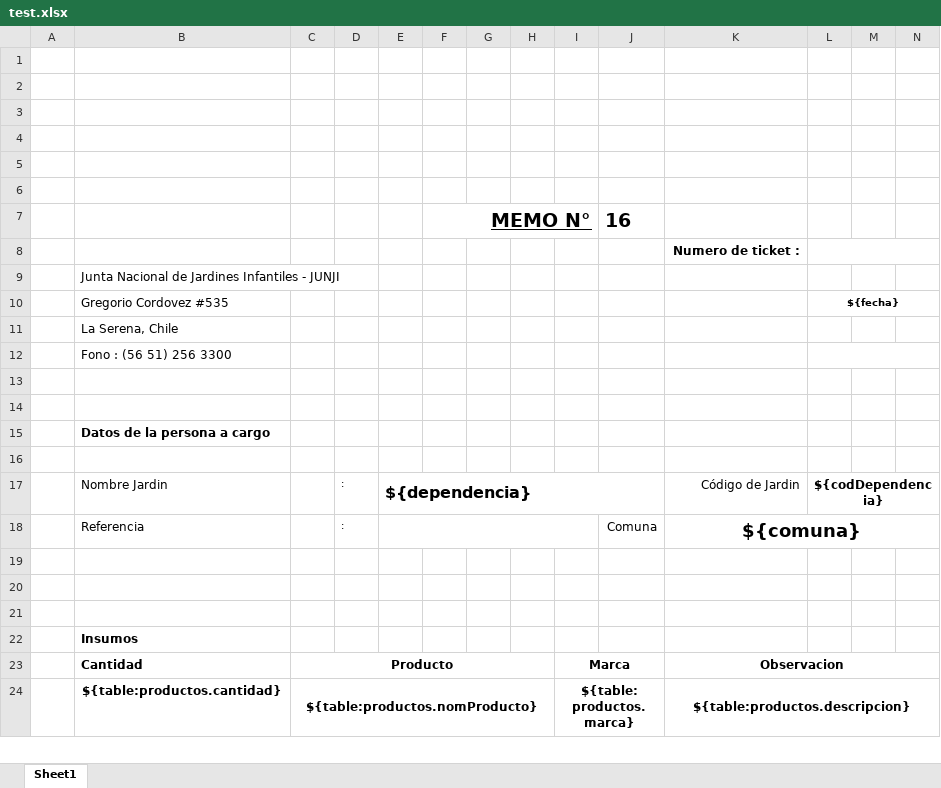
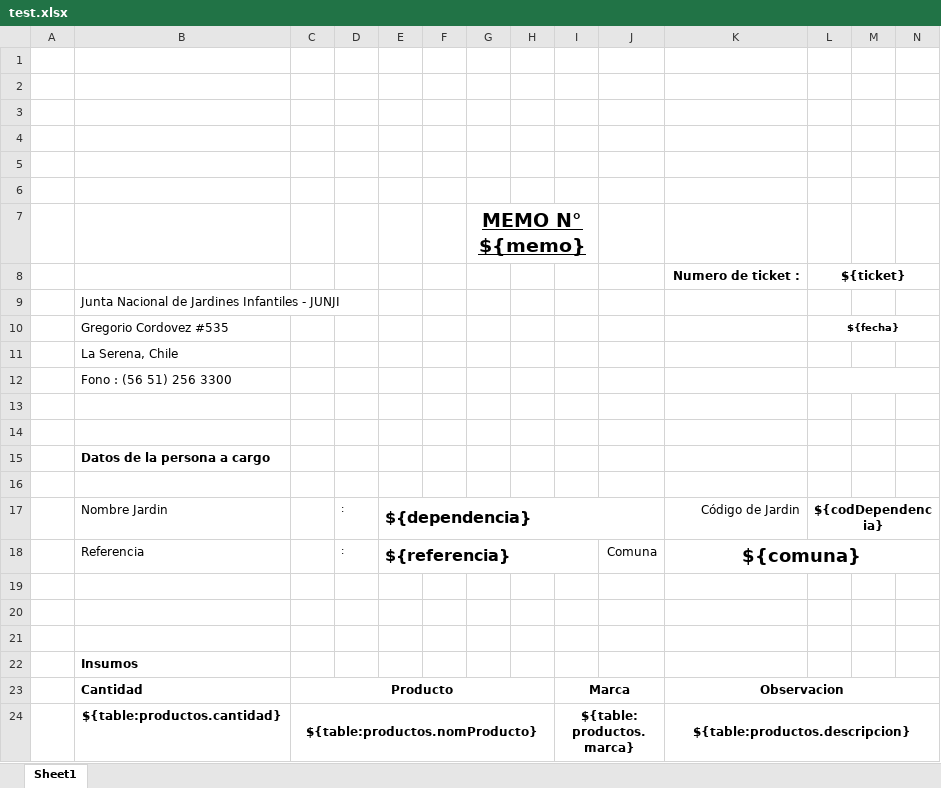
Before and after one commit to SebaJorratt/stockBackend, an Excel workbook: public/test.xlsx, sheet Sheet1, drawn as a sheet; only a part is shown; values as stored, in another font and other column widths than the file's, no borders; charts and pictures and conditional formats not drawn; removed rows and columns are numbered as before the commit, all else as after; rows hold the shown columns only; the diff names each change by its address in the sheet, - before the commit and + after, or states it on an @@ line.

Commit message:
finalizando memo

```diff
--- a/public/test.xlsx (sheet Sheet1)
+++ b/public/test.xlsx (sheet Sheet1)
-row 7:  |  |  |  |  | MEMO N° |  |  |  | 16
-row 8:  |  |  |  |  |  |  |  |  |  | Numero de ticket :
+row 7:  |  |  |  |  |  | MEMO N° ${memo}
+row 8:  |  |  |  |  |  |  |  |  |  | Numero de ticket : | ${ticket}
-E18: (empty)
+E18: ${referencia}
```
Also changed, not shown: 1 other file.
